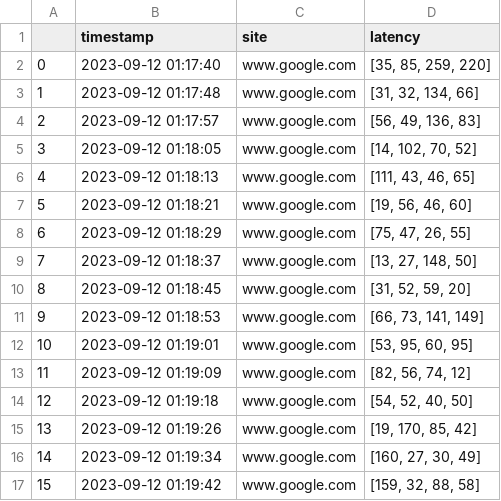
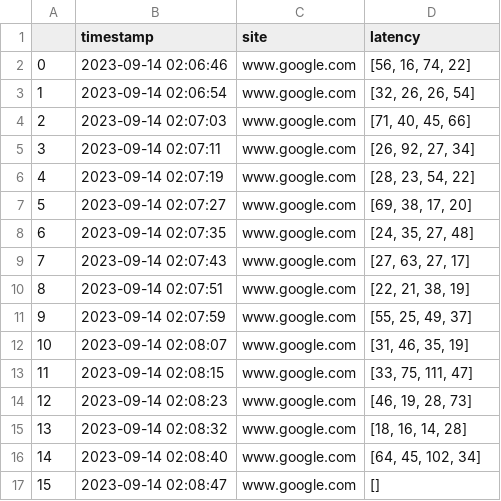
Before and after one commit to Harold-y/PythonUtils, a CSV file: utils/out.csv, drawn as a sheet; only a part is shown; the diff covers the shown part only.

```diff
--- a/utils/out.csv
+++ b/utils/out.csv
@@ -1,17 +1,17 @@
 ,timestamp,site,latency
-0,2023-09-12 01:17:40,www.google.com,"[35, 85, 259, 220]"
-1,2023-09-12 01:17:48,www.google.com,"[31, 32, 134, 66]"
-2,2023-09-12 01:17:57,www.google.com,"[56, 49, 136, 83]"
-3,2023-09-12 01:18:05,www.google.com,"[14, 102, 70, 52]"
-4,2023-09-12 01:18:13,www.google.com,"[111, 43, 46, 65]"
-5,2023-09-12 01:18:21,www.google.com,"[19, 56, 46, 60]"
-6,2023-09-12 01:18:29,www.google.com,"[75, 47, 26, 55]"
-7,2023-09-12 01:18:37,www.google.com,"[13, 27, 148, 50]"
-8,2023-09-12 01:18:45,www.google.com,"[31, 52, 59, 20]"
-9,2023-09-12 01:18:53,www.google.com,"[66, 73, 141, 149]"
-10,2023-09-12 01:19:01,www.google.com,"[53, 95, 60, 95]"
-11,2023-09-12 01:19:09,www.google.com,"[82, 56, 74, 12]"
-12,2023-09-12 01:19:18,www.google.com,"[54, 52, 40, 50]"
-13,2023-09-12 01:19:26,www.google.com,"[19, 170, 85, 42]"
-14,2023-09-12 01:19:34,www.google.com,"[160, 27, 30, 49]"
-15,2023-09-12 01:19:42,www.google.com,"[159, 32, 88, 58]"
+0,2023-09-14 02:06:46,www.google.com,"[56, 16, 74, 22]"
+1,2023-09-14 02:06:54,www.google.com,"[32, 26, 26, 54]"
+2,2023-09-14 02:07:03,www.google.com,"[71, 40, 45, 66]"
+3,2023-09-14 02:07:11,www.google.com,"[26, 92, 27, 34]"
+4,2023-09-14 02:07:19,www.google.com,"[28, 23, 54, 22]"
+5,2023-09-14 02:07:27,www.google.com,"[69, 38, 17, 20]"
+6,2023-09-14 02:07:35,www.google.com,"[24, 35, 27, 48]"
+7,2023-09-14 02:07:43,www.google.com,"[27, 63, 27, 17]"
+8,2023-09-14 02:07:51,www.google.com,"[22, 21, 38, 19]"
+9,2023-09-14 02:07:59,www.google.com,"[55, 25, 49, 37]"
+10,2023-09-14 02:08:07,www.google.com,"[31, 46, 35, 19]"
+11,2023-09-14 02:08:15,www.google.com,"[33, 75, 111, 47]"
+12,2023-09-14 02:08:23,www.google.com,"[46, 19, 28, 73]"
+13,2023-09-14 02:08:32,www.google.com,"[18, 16, 14, 28]"
+14,2023-09-14 02:08:40,www.google.com,"[64, 45, 102, 34]"
+15,2023-09-14 02:08:47,www.google.com,[]
```
Also changed, not shown: 48 edited cells elsewhere in this file, 4 other files.
